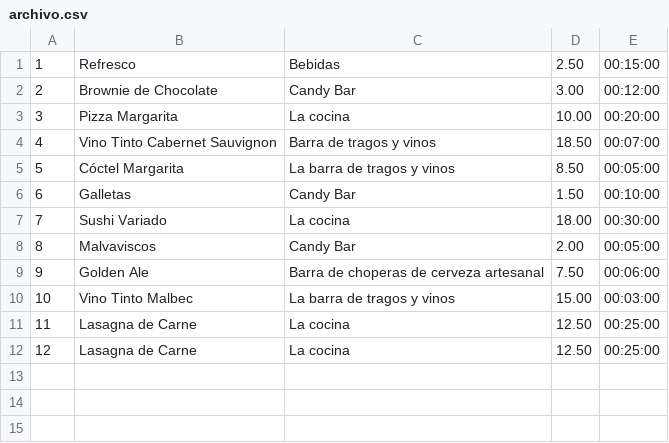
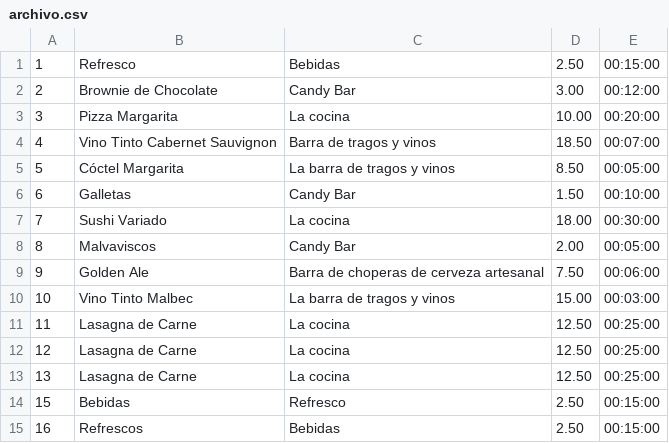
Before and after one commit to MauroDelle/API-La_Comanda, a CSV file: app/models/archivo.csv, drawn as a sheet; the diff names each change by its address in the sheet, - before the commit and + after, or states it on an @@ line.

```diff
--- a/app/models/archivo.csv
+++ b/app/models/archivo.csv
+row 13: 13 | Lasagna de Carne | La cocina | 12.50 | 00:25:00
+row 14: 15 | Bebidas | Refresco | 2.50 | 00:15:00
+row 15: 16 | Refrescos | Bebidas | 2.50 | 00:15:00
```
Also changed, not shown: 2 other files.
